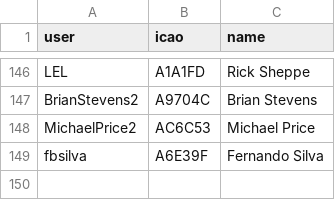
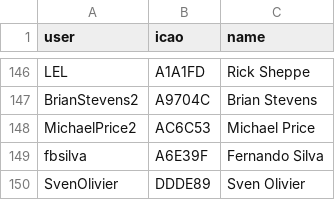
Before and after one commit to DavisChappins/InreachToOGN, a CSV file: Inreachuser.csv, drawn as a sheet; only a part is shown, gaps mark what is left out.

Commit message:
Update Inreachuser.csv

```diff
--- a/Inreachuser.csv
+++ b/Inreachuser.csv
@@ -149 +149,2 @@ MichaelPrice2,AC6C53,Michael Price
 fbsilva,A6E39F,Fernando Silva
+SvenOlivier,DDDE89,Sven Olivier
```
